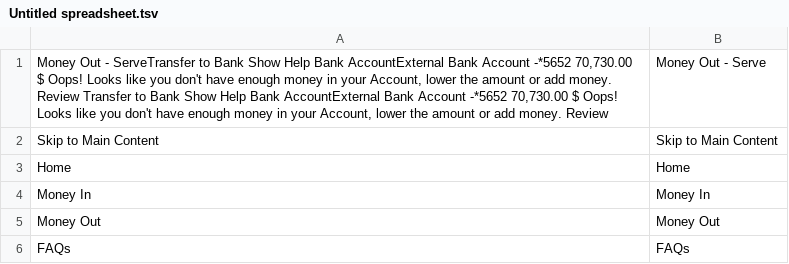
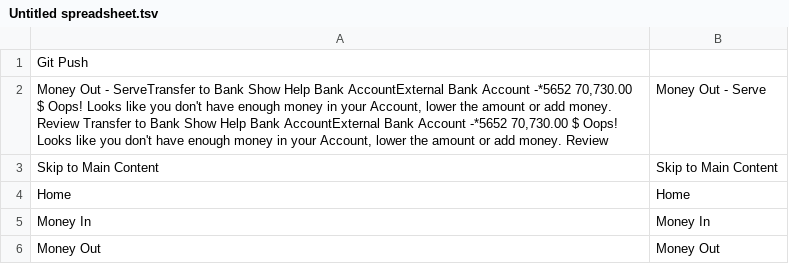
Before and after one commit to plaid/transfer-quickstart, a TSV file: Untitled spreadsheet.tsv, drawn as a sheet; only a part is shown; the shorter side is filled out with more unchanged rows; the diff names each change by its address in the sheet, - before the commit and + after, or states it on an @@ line.

Commit message:
Update Untitled spreadsheet.tsv

```diff
--- a/Untitled spreadsheet.tsv
+++ b/Untitled spreadsheet.tsv
+row 1: Git Push
```
